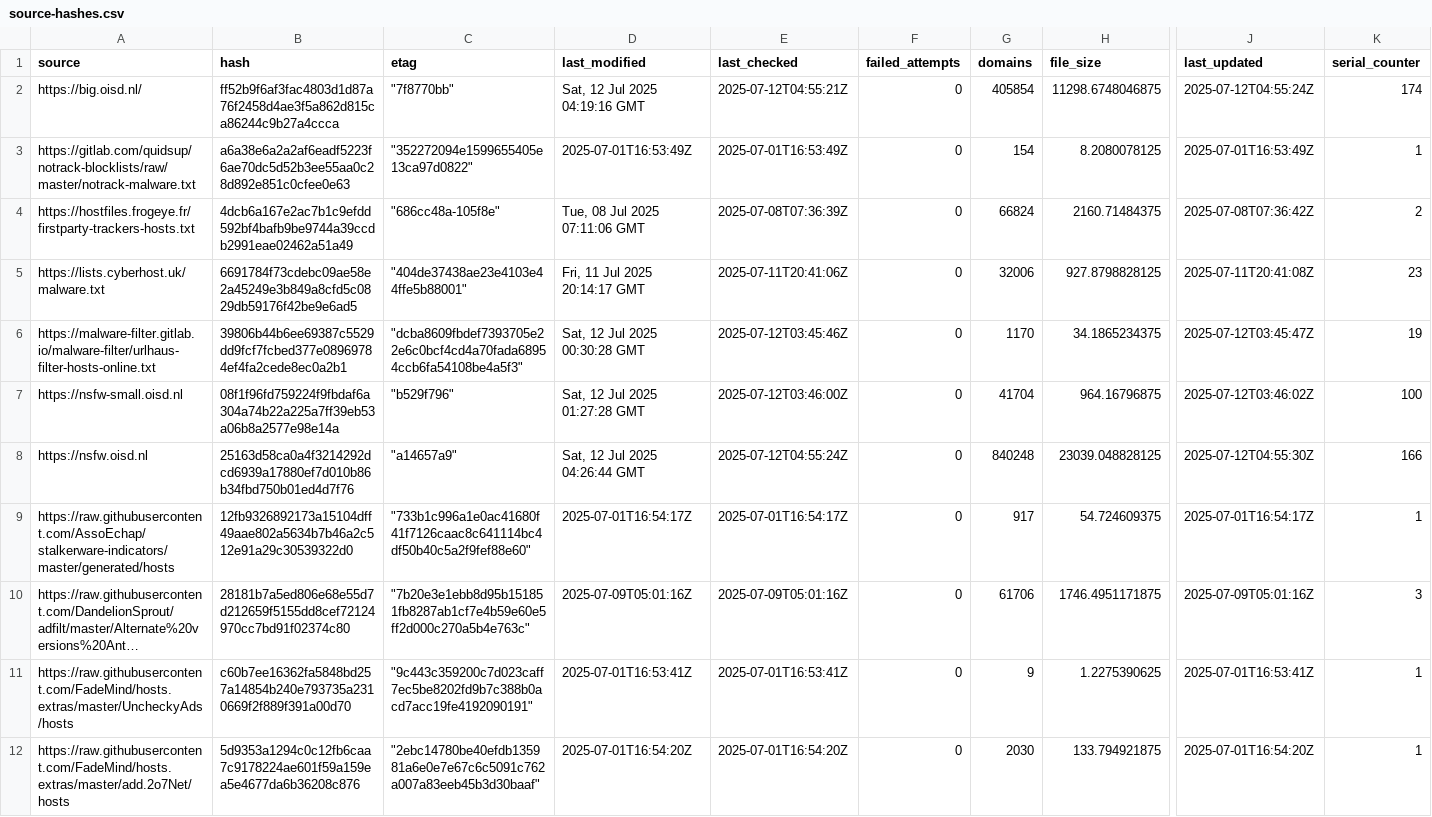
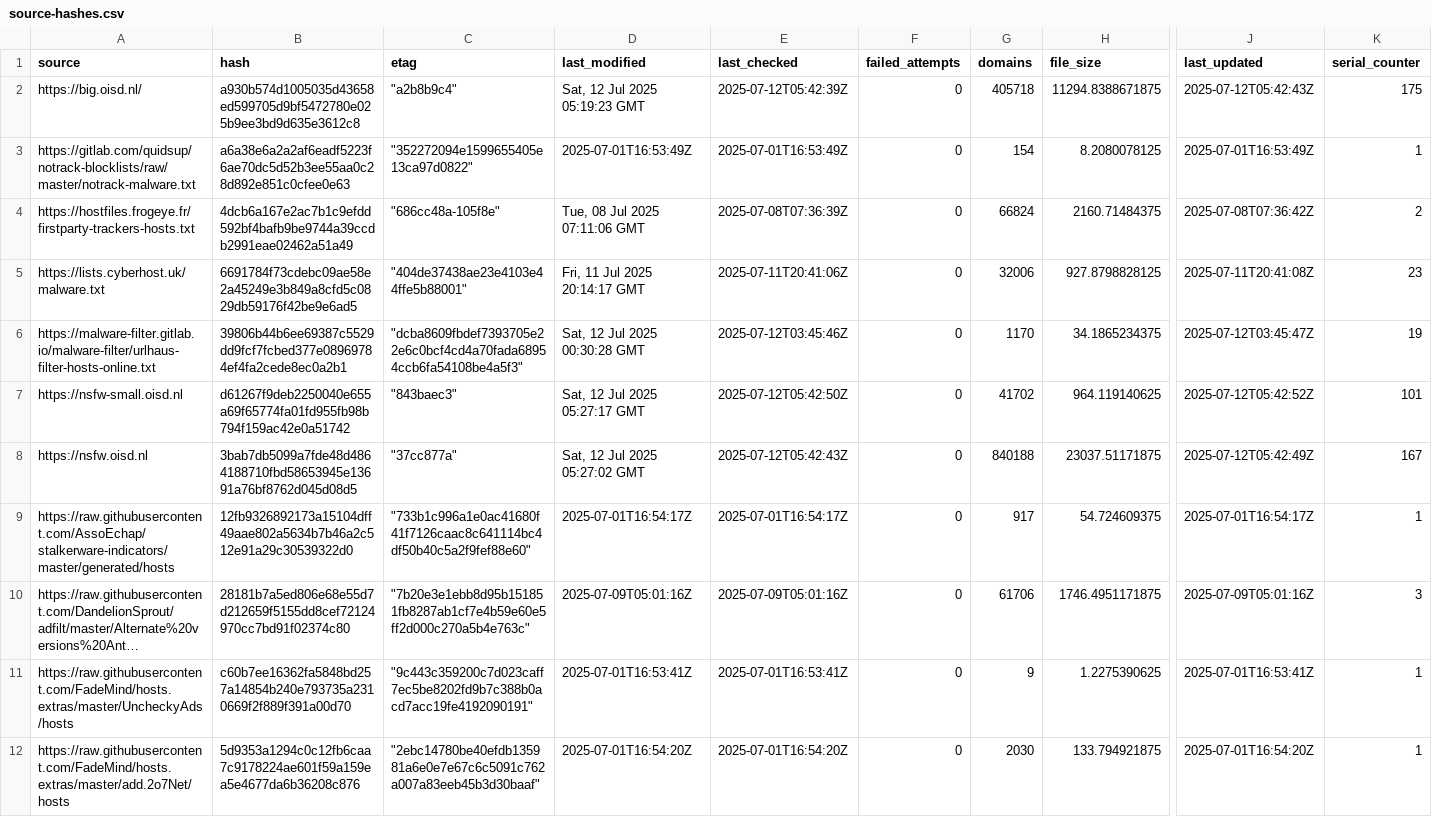
Before and after one commit to ummeegge/RPZ-Blocklists, a CSV file: tools/source-hashes.csv, drawn as a sheet; only a part is shown, gaps mark what is left out; long unchanged cells end in …; the diff covers the shown part only; the diff names each change by its address in the sheet, - before the commit and + after, or states it on an @@ line.

```diff
--- a/tools/source-hashes.csv
+++ b/tools/source-hashes.csv
-B2 (hash): ff52b9f6af3fac4803d1d87a76f2458d4ae3f5a862d815ca86244c9b27a4ccca
+B2 (hash): a930b574d1005035d43658ed599705d9bf5472780e025b9ee3bd9d635e3612c8
-C2 (etag): "7f8770bb"
+C2 (etag): "a2b8b9c4"
-D2 (last_modified): Sat, 12 Jul 2025 04:19:16 GMT
+D2 (last_modified): Sat, 12 Jul 2025 05:19:23 GMT
-E2 (last_checked): 2025-07-12T04:55:21Z
+E2 (last_checked): 2025-07-12T05:42:39Z
-G2 (domains): 405854
+G2 (domains): 405718
-H2 (file_size): 11298.6748046875
+H2 (file_size): 11294.8388671875
-J2 (last_updated): 2025-07-12T04:55:24Z
+J2 (last_updated): 2025-07-12T05:42:43Z
-K2 (serial_counter): 174
+K2 (serial_counter): 175
-B7 (hash): 08f1f96fd759224f9fbdaf6a304a74b22a225a7ff39eb53a06b8a2577e98e14a
+B7 (hash): d61267f9deb2250040e655a69f65774fa01fd955fb98b794f159ac42e0a51742
-C7 (etag): "b529f796"
+C7 (etag): "843baec3"
-D7 (last_modified): Sat, 12 Jul 2025 01:27:28 GMT
+D7 (last_modified): Sat, 12 Jul 2025 05:27:17 GMT
-E7 (last_checked): 2025-07-12T03:46:00Z
+E7 (last_checked): 2025-07-12T05:42:50Z
-G7 (domains): 41704
+G7 (domains): 41702
-H7 (file_size): 964.16796875
+H7 (file_size): 964.119140625
-J7 (last_updated): 2025-07-12T03:46:02Z
+J7 (last_updated): 2025-07-12T05:42:52Z
-K7 (serial_counter): 100
+K7 (serial_counter): 101
-B8 (hash): 25163d58ca0a4f3214292dcd6939a17880ef7d010b86b34fbd750b01ed4d7f76
+B8 (hash): 3bab7db5099a7fde48d4864188710fbd58653945e13691a76bf8762d045d08d5
-C8 (etag): "a14657a9"
+C8 (etag): "37cc877a"
-D8 (last_modified): Sat, 12 Jul 2025 04:26:44 GMT
+D8 (last_modified): Sat, 12 Jul 2025 05:27:02 GMT
-E8 (last_checked): 2025-07-12T04:55:24Z
+E8 (last_checked): 2025-07-12T05:42:43Z
-G8 (domains): 840248
+G8 (domains): 840188
-H8 (file_size): 23039.048828125
+H8 (file_size): 23037.51171875
-J8 (last_updated): 2025-07-12T04:55:30Z
+J8 (last_updated): 2025-07-12T05:42:49Z
-K8 (serial_counter): 166
+K8 (serial_counter): 167
```
Also changed, not shown: 16 edited cells elsewhere in this file, 6 other files.
